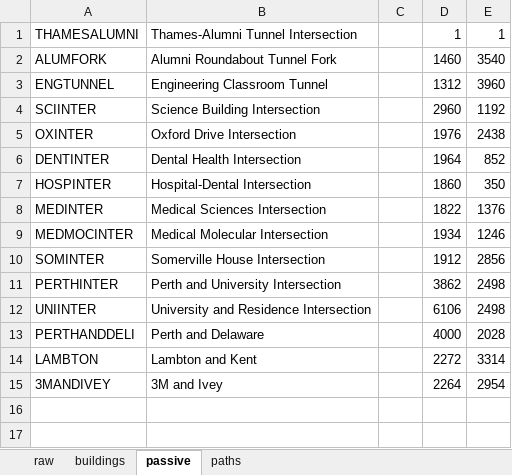
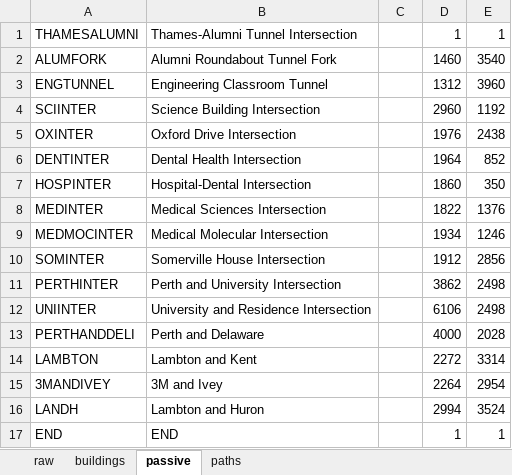
Before and after one commit to leroiyu/IHateSnow, an Excel workbook: dataset/dataset.xlsx, sheet passive, drawn as a sheet; values as stored, in another font and other column widths than the file's, no borders; the diff names each change by its address in the sheet, - before the commit and + after, or states it on an @@ line.

```diff
--- a/dataset/dataset.xlsx (sheet passive)
+++ b/dataset/dataset.xlsx (sheet passive)
+row 16: LANDH | Lambton and Huron |  | 2994 | 3524
+row 17: END | END |  | 1 | 1
```
Also changed, not shown: sheet paths, sheet buildings, 2 other files.
